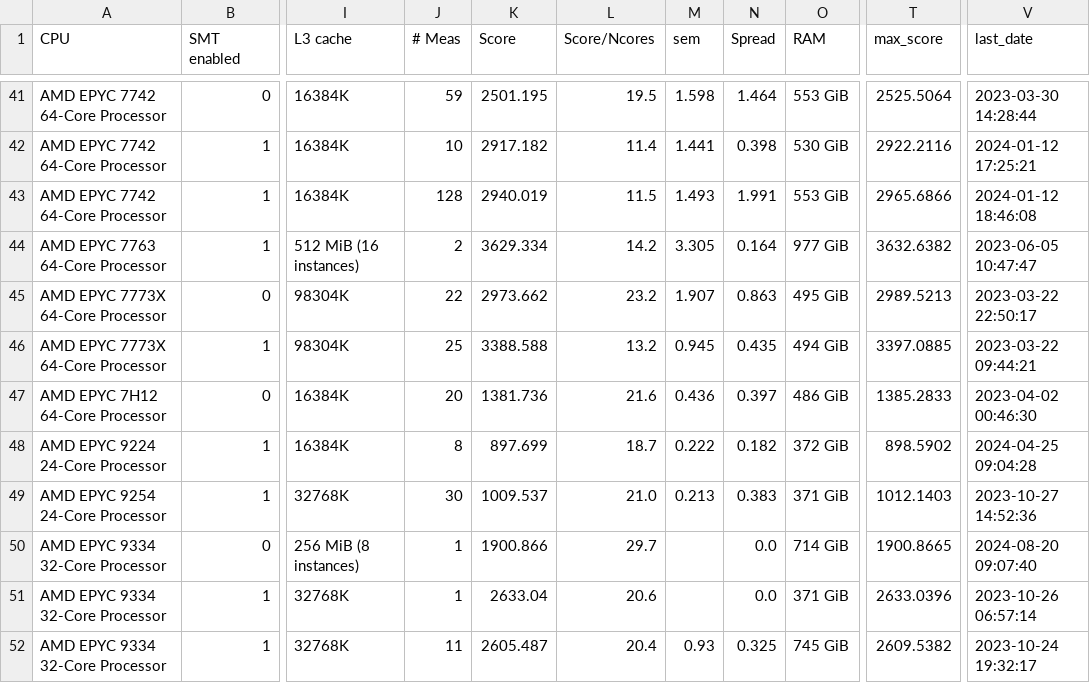
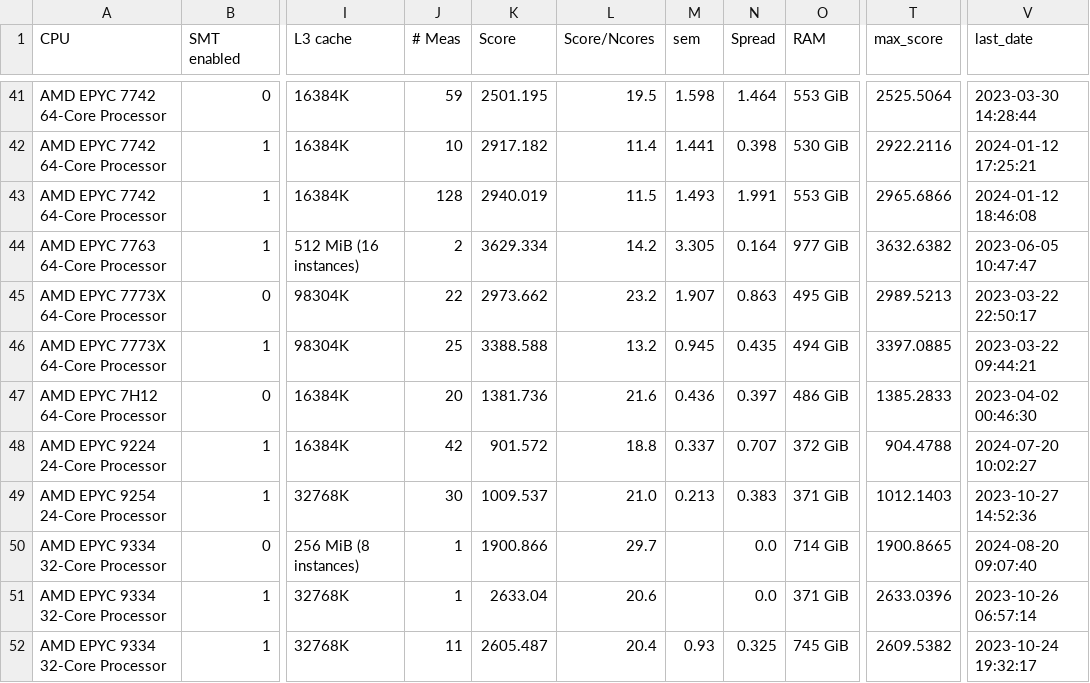
Before and after one commit to HEPiX-Forum/hepix-forum.github.io, a CSV file: _data/HS23scores.csv, drawn as a sheet; only a part is shown, gaps mark what is left out; the diff names each change by its address in the sheet, - before the commit and + after, or states it on an @@ line.

Commit message:
CI job updates HS23 table (https://gitlab.cern.ch/hep-benchmarks/private-tools/-/jobs/43702357)

```diff
--- a/_data/HS23scores.csv
+++ b/_data/HS23scores.csv
-J48 (# Meas): 8
+J48 (# Meas): 42
-K48 (Score): 897.699
+K48 (Score): 901.572
-L48 (Score/Ncores): 18.7
+L48 (Score/Ncores): 18.8
-M48 (sem): 0.222
+M48 (sem): 0.337
-N48 (Spread): 0.182
+N48 (Spread): 0.707
-T48 (max_score): 898.5902
+T48 (max_score): 904.4788
-V48 (last_date): 2024-04-25 09:04:28
+V48 (last_date): 2024-07-20 10:02:27
```
